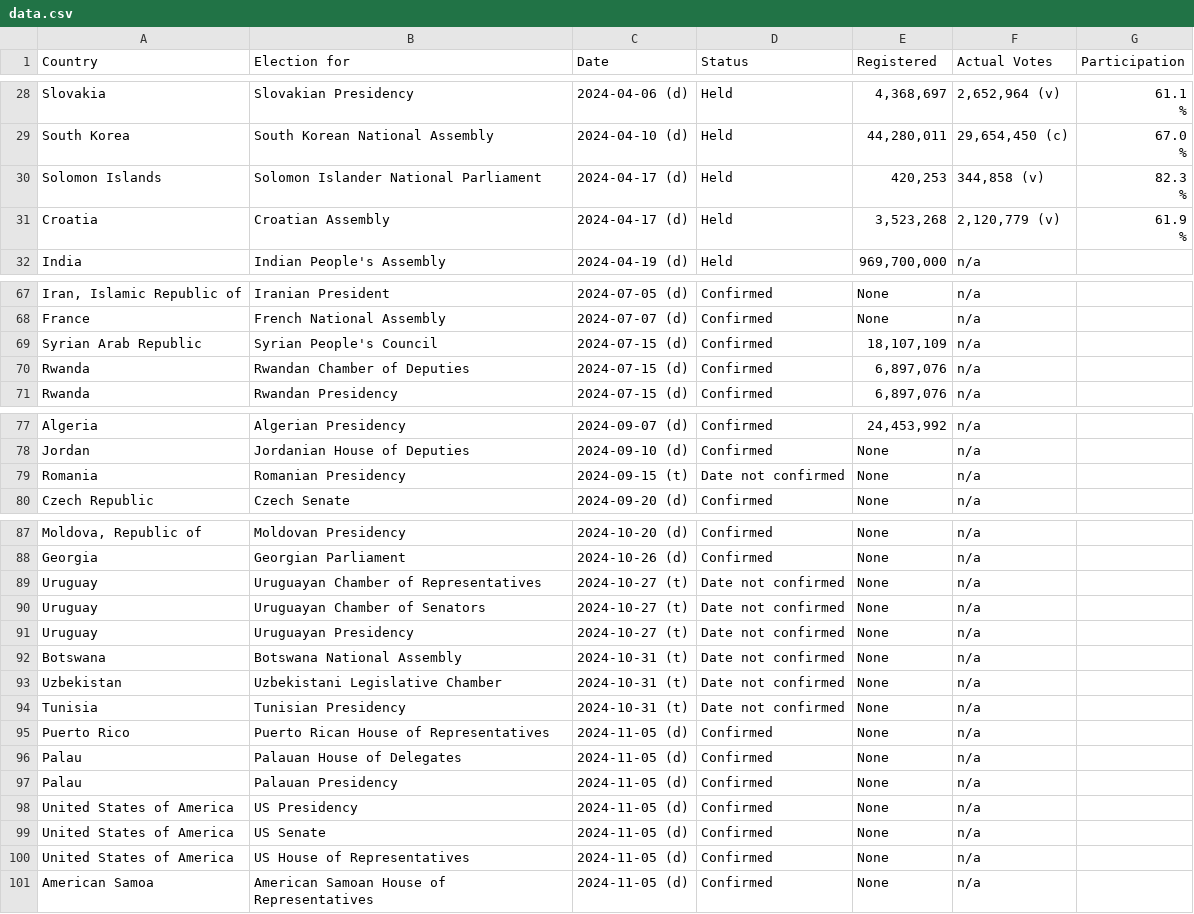
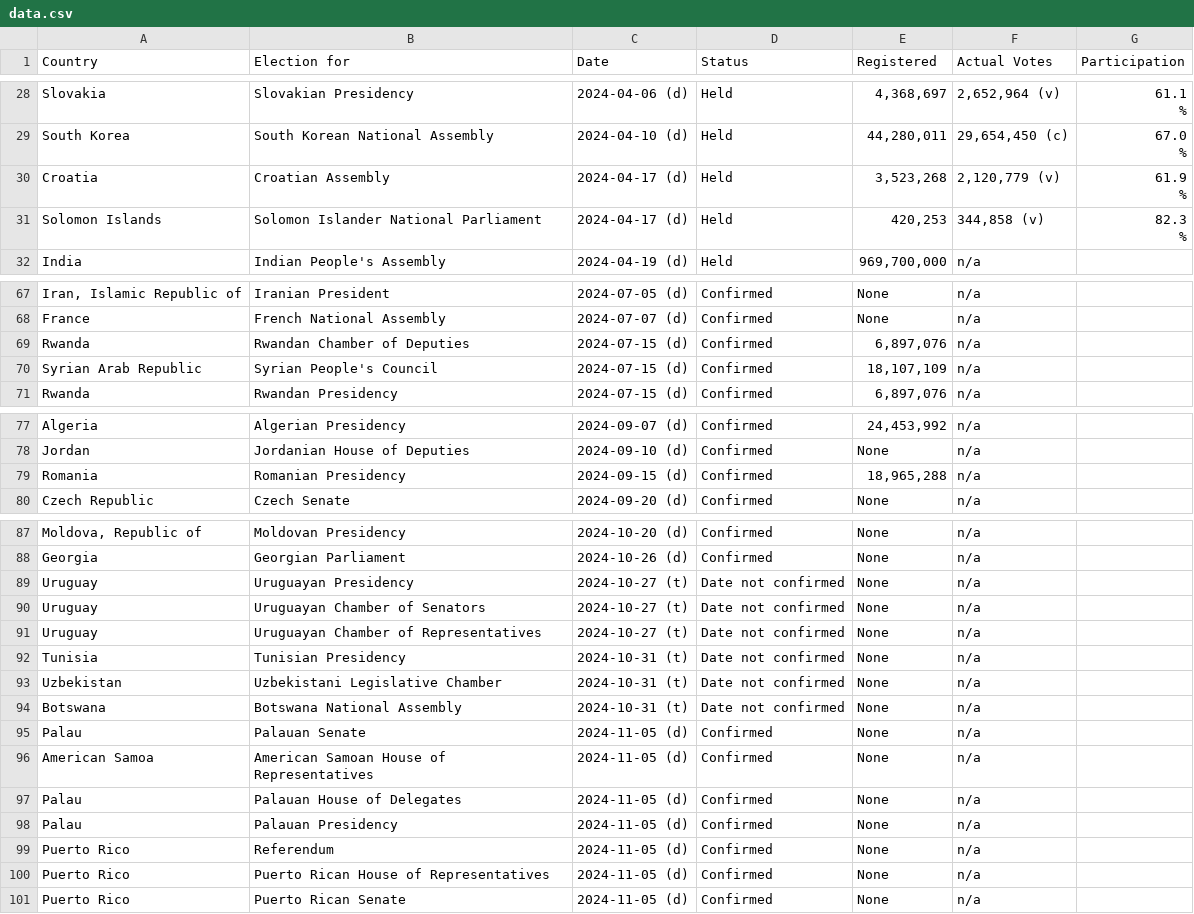
Before and after one commit to katrventura/elections-scraper, a CSV file: data.csv, drawn as a sheet; only a part is shown, gaps mark what is left out; removed rows and columns are numbered as before the commit, all else as after; the diff covers the shown part only; the diff names each change by its address in the sheet, - before the commit and + after, or states it on an @@ line.

```diff
--- a/data.csv
+++ b/data.csv
@@ row 31 moved to row 30: Croatia @@
@@ row 70 moved to row 69: Rwanda @@
-C79 (Date): 2024-09-15 (t)
+C79 (Date): 2024-09-15 (d)
-D79 (Status): Date not confirmed
+D79 (Status): Confirmed
-E79 (Registered): None
+E79 (Registered): 18,965,288
@@ row 91 moved to row 89: Uruguay @@
@@ row 94 moved to row 92: Tunisia @@
-A95 (Country): Puerto Rico
+A95 (Country): Palau
-B95 (Election for): Puerto Rican House of Representatives
+B95 (Election for): Palauan Senate
+row 96: American Samoa | American Samoan House of Representatives | 2024-11-05 (d) | Confirmed | None | n/a
-A99 (Country): United States of America
+A99 (Country): Puerto Rico
-B99 (Election for): US Presidency
+B99 (Election for): Referendum
-row 99: United States of America | US Senate | 2024-11-05 (d) | Confirmed | None | n/a
-A100 (Country): United States of America
+A100 (Country): Puerto Rico
-B100 (Election for): US House of Representatives
+B100 (Election for): Puerto Rican House of Representatives
-A101 (Country): American Samoa
+A101 (Country): Puerto Rico
-B101 (Election for): American Samoan House of Representatives
+B101 (Election for): Puerto Rican Senate
```
Also changed, not shown: 12 moved rows elsewhere in this file.
